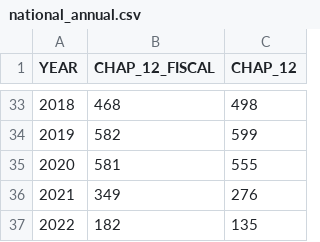
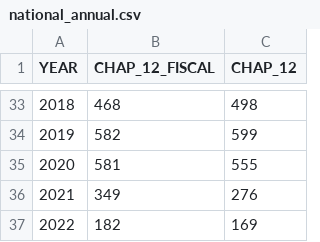
Before and after one commit to rdinter/historical-bankruptcies, a CSV file: 1-tidy/bankruptcy/national_annual.csv, drawn as a sheet; only a part is shown, gaps mark what is left out.

```diff
--- a/1-tidy/bankruptcy/national_annual.csv
+++ b/1-tidy/bankruptcy/national_annual.csv
@@ -36,2 +36,2 @@ YEAR,CHAP_12_FISCAL,CHAP_12
 2021,349,276
-2022,182,135
+2022,182,169
```
Also changed, not shown: 1-tidy/bankruptcy/national_monthly.csv, 1-tidy/bankruptcy/national_quarterly.csv, 9 other files.
